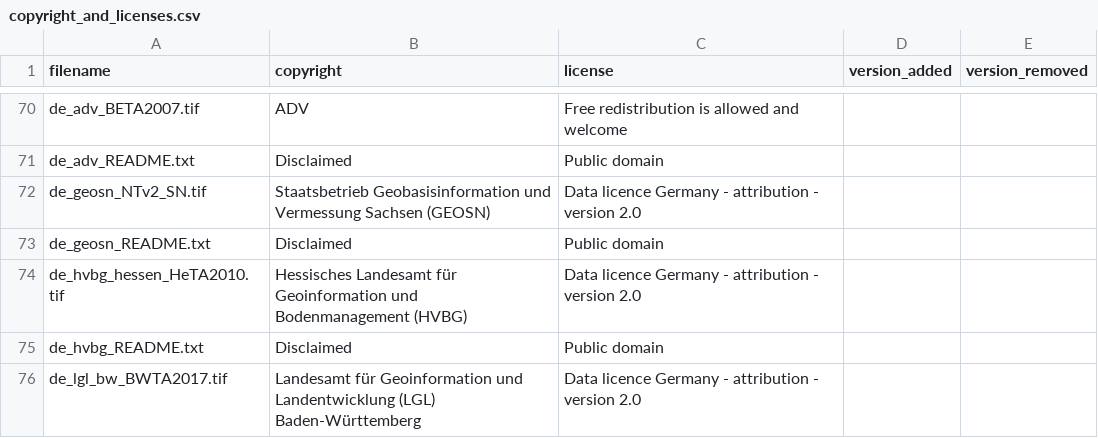
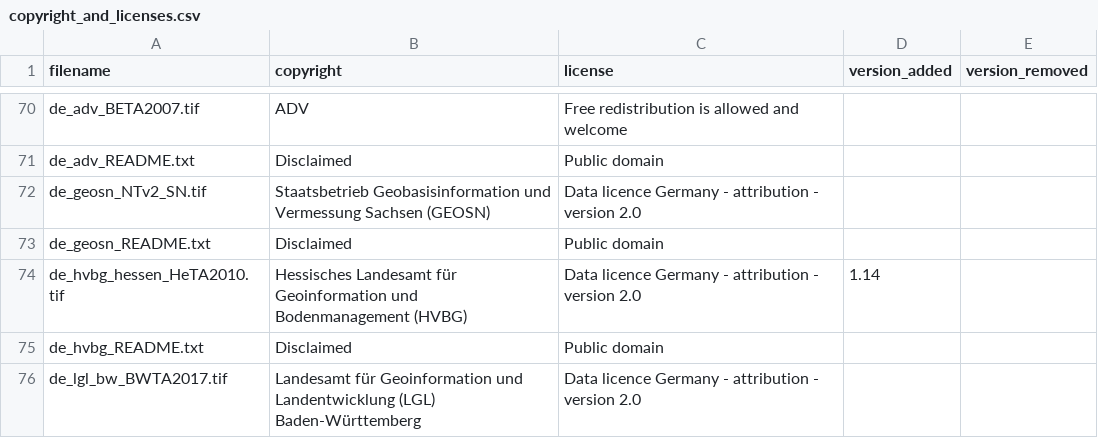
Before and after one commit to OSGeo/PROJ-data, a CSV file: copyright_and_licenses.csv, drawn as a sheet; only a part is shown, gaps mark what is left out.

Commit message:
Update copyright_and_licenses.csv

```diff
--- a/copyright_and_licenses.csv
+++ b/copyright_and_licenses.csv
@@ -73,3 +73,3 @@ de_geosn_NTv2_SN.tif,Staatsbetrieb Geobasisinformation und Vermessung Sachsen (G
 de_geosn_README.txt,Disclaimed,Public domain,,
-de_hvbg_hessen_HeTA2010.tif,Hessisches Landesamt für Geoinformation und Bodenmanagement (HVBG),Data licence Germany - attribution - version 2.0,,
+de_hvbg_hessen_HeTA2010.tif,Hessisches Landesamt für Geoinformation und Bodenmanagement (HVBG),Data licence Germany - attribution - version 2.0,1.14,
 de_hvbg_README.txt,Disclaimed,Public domain,,
```
